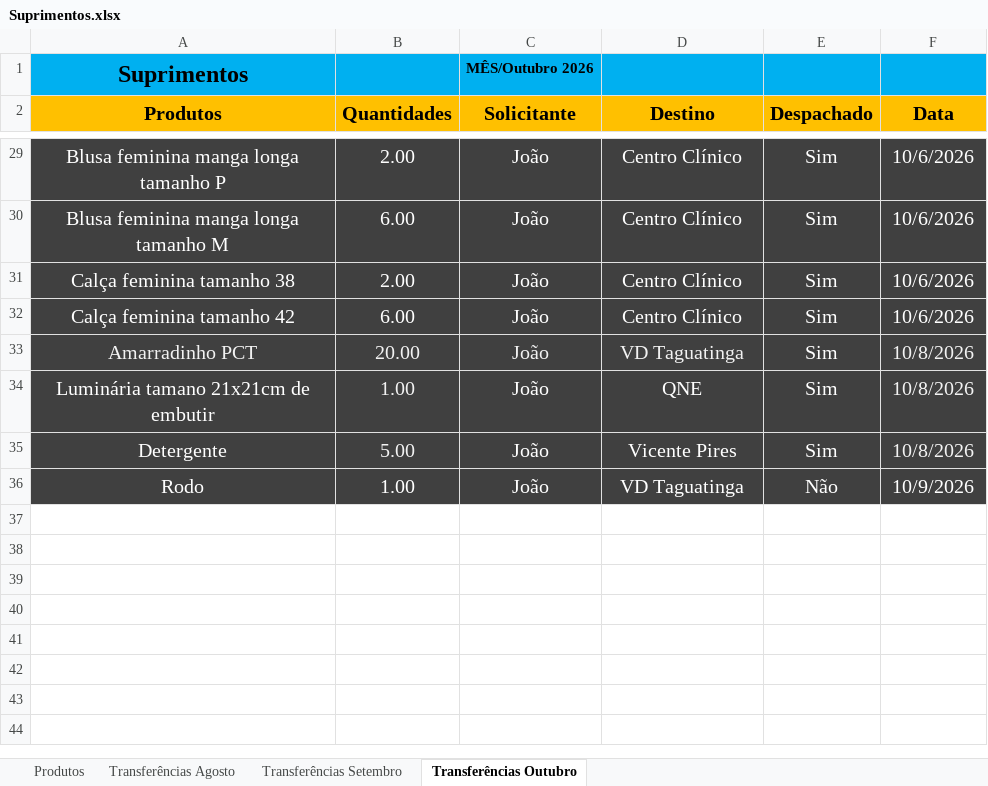
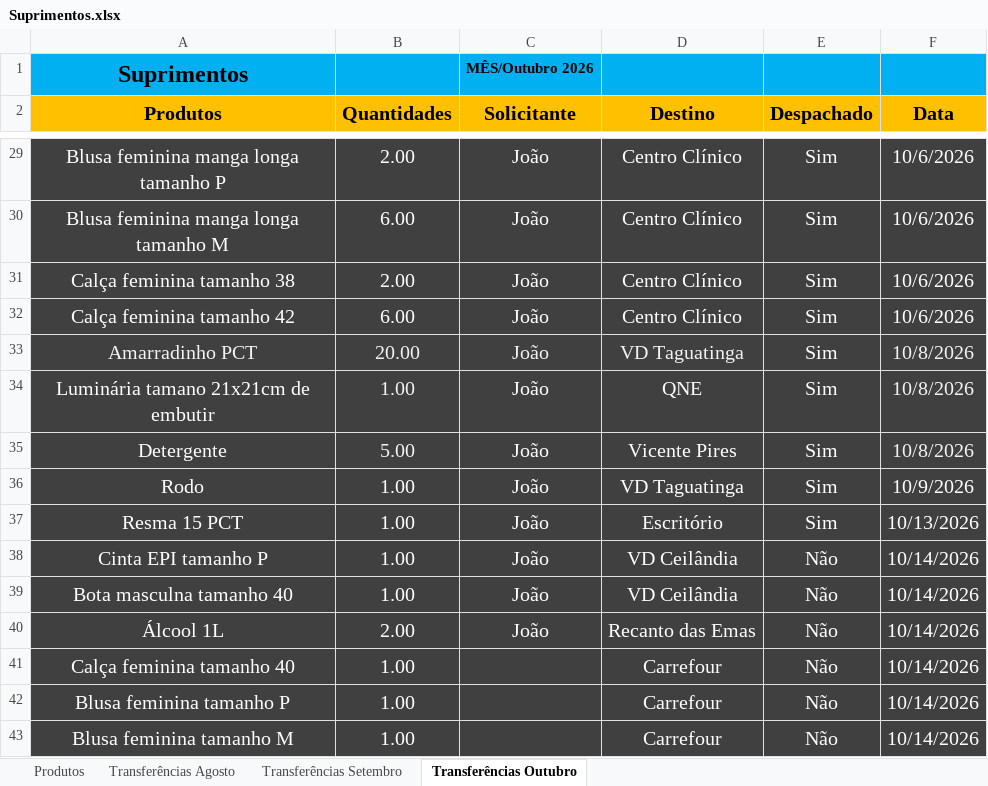
Before and after one commit to CarlosAlexandre197/Suprimentos, an Excel workbook: Suprimentos.xlsx, sheet Transferências Outubro, drawn as a sheet; only a part is shown, gaps mark what is left out; values as stored, in another font and other column widths than the file's, no borders; the diff names each change by its address in the sheet, - before the commit and + after, or states it on an @@ line.

```diff
--- a/Suprimentos.xlsx (sheet Transferências Outubro)
+++ b/Suprimentos.xlsx (sheet Transferências Outubro)
-E36 (Despachado): Não
+E36 (Despachado): Sim
+row 37: Resma 15 PCT | 1.00 | João | Escritório | Sim | 10/13/2026
+row 38: Cinta EPI tamanho P | 1.00 | João | VD Ceilândia | Não | 10/14/2026
+row 39: Bota masculna tamanho 40 | 1.00 | João | VD Ceilândia | Não | 10/14/2026
+row 40: Álcool 1L | 2.00 | João | Recanto das Emas | Não | 10/14/2026
+row 41: Calça feminina tamanho 40 | 1.00 |  | Carrefour | Não | 10/14/2026
+row 42: Blusa feminina tamanho P | 1.00 |  | Carrefour | Não | 10/14/2026
+row 43: Blusa feminina tamanho M | 1.00 |  | Carrefour | Não | 10/14/2026
```
